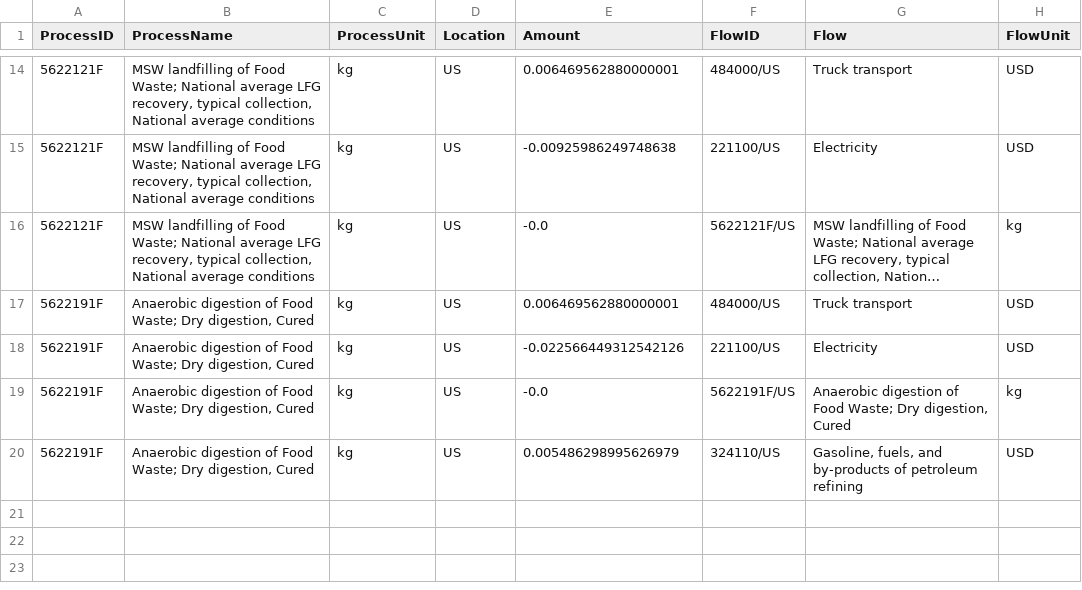
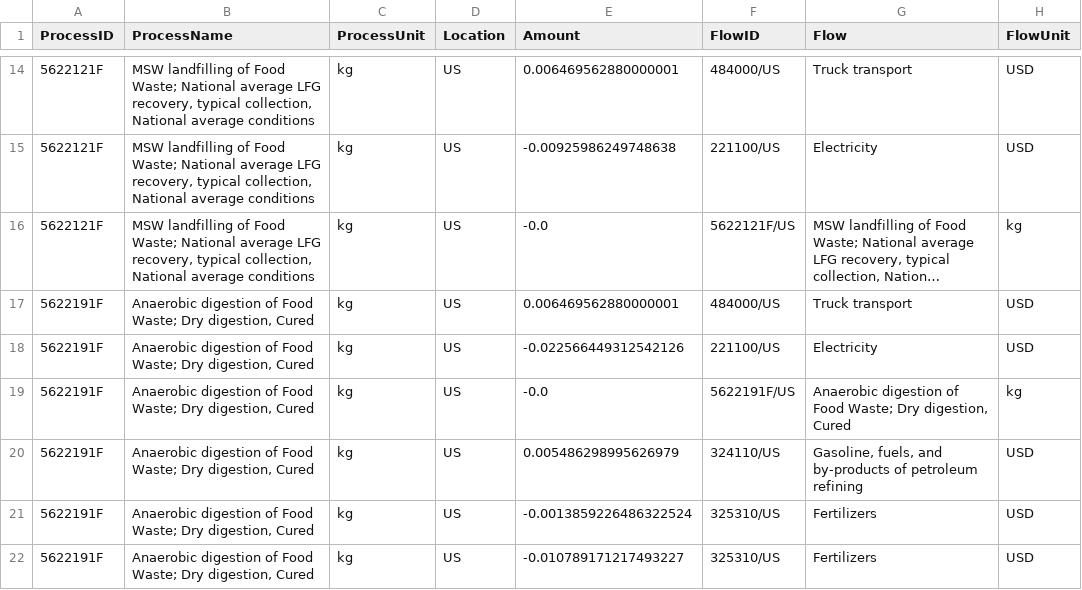
Before and after one commit to USEPA/HIO, a CSV file: useeior/WARMv15_m1_tech.csv, drawn as a sheet; only a part is shown, gaps mark what is left out; long unchanged cells end in ….

```diff
--- a/useeior/WARMv15_m1_tech.csv
+++ b/useeior/WARMv15_m1_tech.csv
@@ -20 +20,3 @@ ProcessID,ProcessName,ProcessUnit,Location,Amount,FlowID,Flow,FlowUnit
 5622191F,"Anaerobic digestion of Food Waste; Dry digestion, Cured",kg,US,0.005486298995626979,324110/US,"Gasoline, fuels, and by-products of petroleum refining",USD
+5622191F,"Anaerobic digestion of Food Waste; Dry digestion, Cured",kg,US,-0.0013859226486322524,325310/US,Fertilizers,USD
+5622191F,"Anaerobic digestion of Food Waste; Dry digestion, Cured",kg,US,-0.010789171217493227,325310/US,Fertilizers,USD
```
Also changed, not shown: useeior/WARMv15_m1_env.csv.
